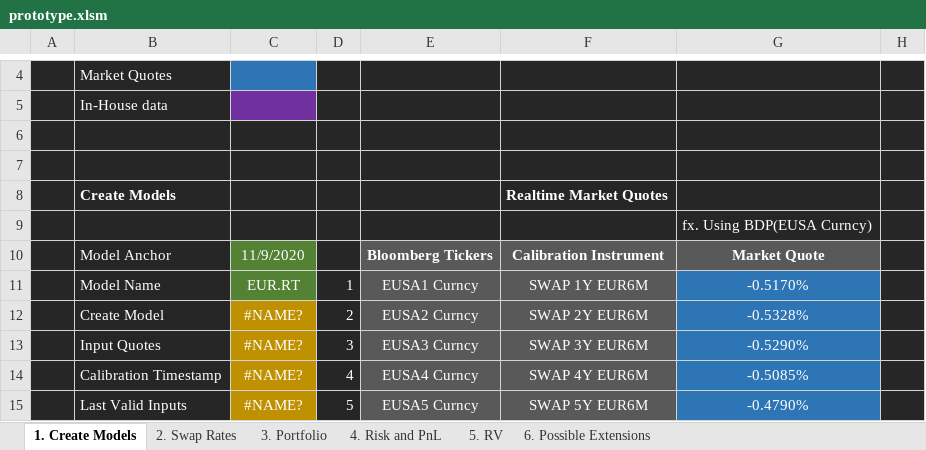
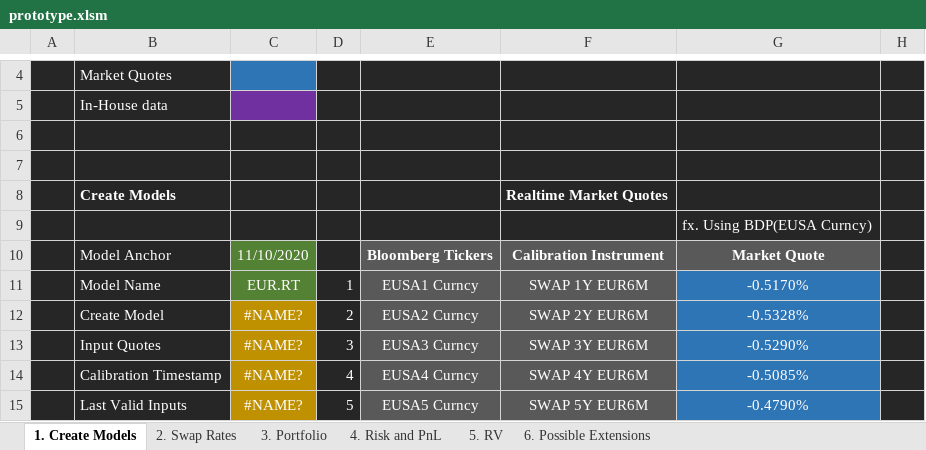
Before and after one commit to Defacto-Analytics/daAnalytics, an Excel workbook: daAnalyticsExcel/prototype.xlsm, sheet 1. Create Models, drawn as a sheet; only a part is shown, gaps mark what is left out; values as stored, in another font and other column widths than the file's, no borders; charts and pictures not drawn; the diff names each change by its address in the sheet, - before the commit and + after, or states it on an @@ line.

Commit message:
updat readme & prototype

```diff
--- a/daAnalyticsExcel/prototype.xlsm (sheet 1. Create Models)
+++ b/daAnalyticsExcel/prototype.xlsm (sheet 1. Create Models)
-C10: 11/9/2020
+C10: 11/10/2020
```
Also changed, not shown: 1 other file.
